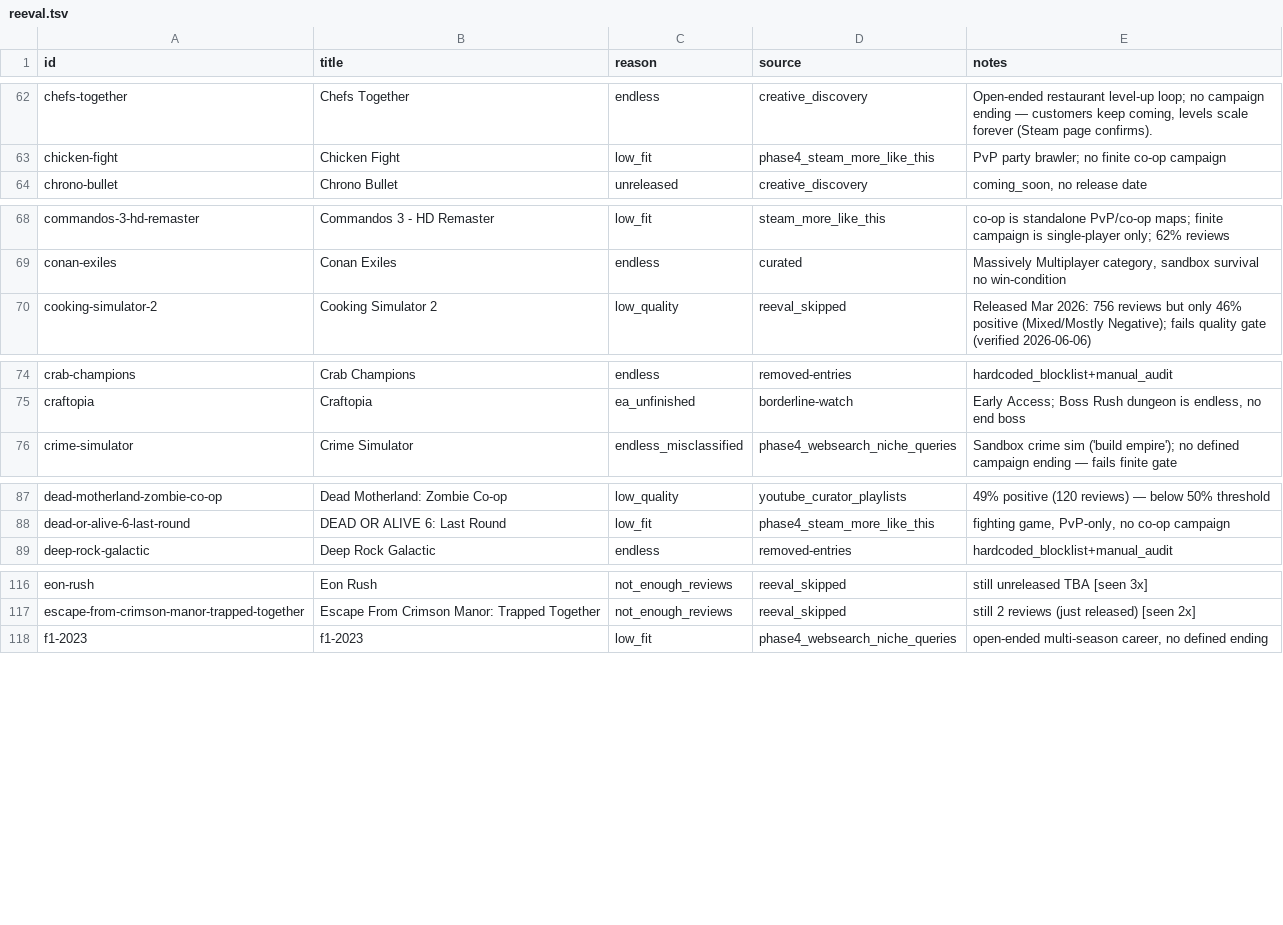
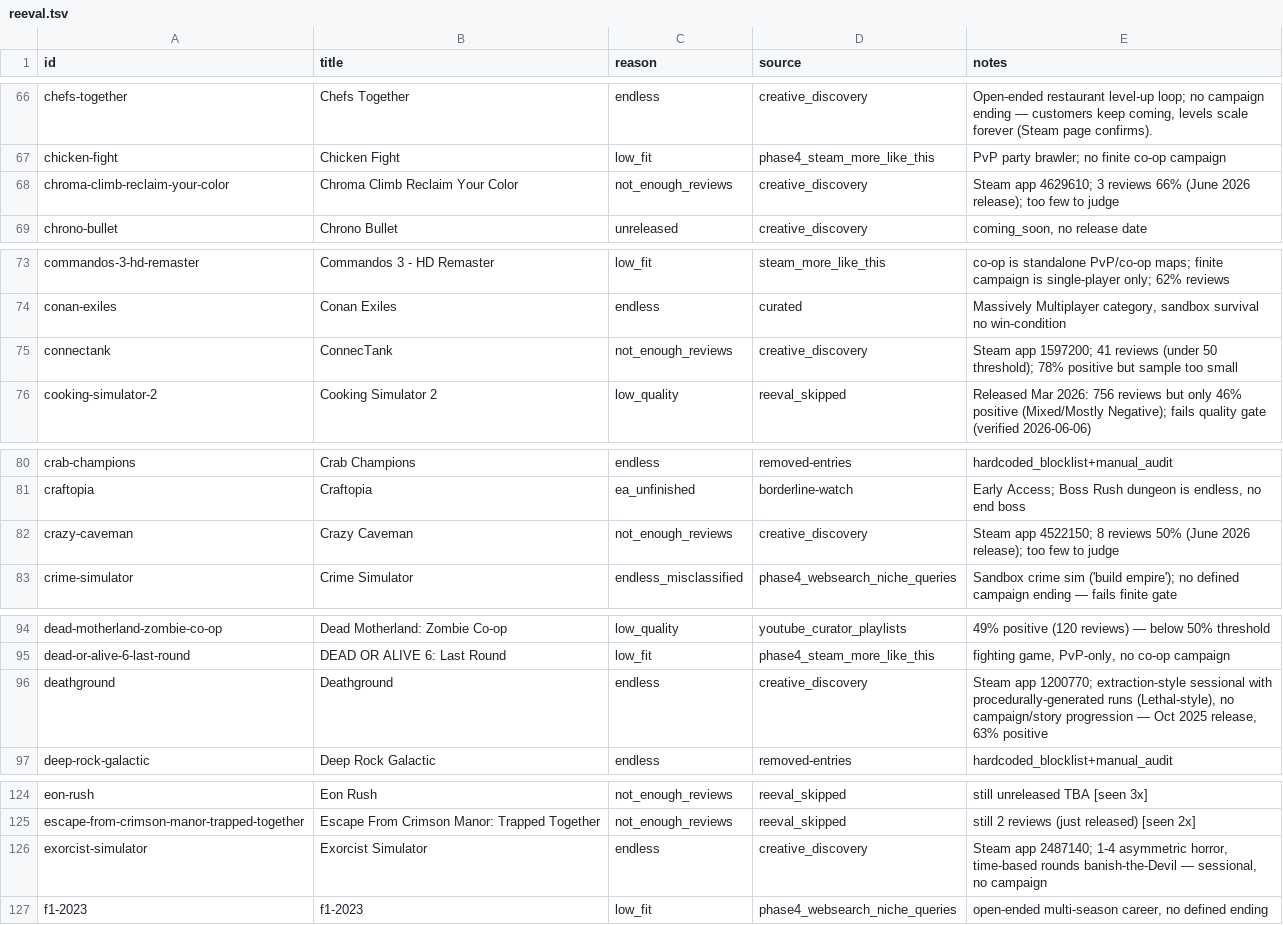
Before and after one commit to LoyEgor/pc-coop-games, a TSV file: .claude/skills/shared/reeval.tsv, drawn as a sheet; only a part is shown, gaps mark what is left out; the diff covers the shown part only; the diff names each change by its address in the sheet, - before the commit and + after, or states it on an @@ line.

```diff
--- a/.claude/skills/shared/reeval.tsv
+++ b/.claude/skills/shared/reeval.tsv
+row 68: chroma-climb-reclaim-your-color | Chroma Climb Reclaim Your Color | not_enough_reviews | creative_discovery | Steam app 4629610; 3 reviews 66% (June 2026 release); too few to judge
+row 75: connectank | ConnecTank | not_enough_reviews | creative_discovery | Steam app 1597200; 41 reviews (under 50 threshold); 78% positive but sample too small
+row 82: crazy-caveman | Crazy Caveman | not_enough_reviews | creative_discovery | Steam app 4522150; 8 reviews 50% (June 2026 release); too few to judge
+row 96: deathground | Deathground | endless | creative_discovery | Steam app 1200770; extraction-style sessional with procedurally-generated runs (Lethal-style), no campaign/story progression — Oct 2025 release, 63% positive
+row 126: exorcist-simulator | Exorcist Simulator | endless | creative_discovery | Steam app 2487140; 1-4 asymmetric horror, time-based rounds banish-the-Devil — sessional, no campaign
```
Also changed, not shown: 21 added rows elsewhere in this file, .claude/skills/shared/hard-block.tsv, 2 other files.
